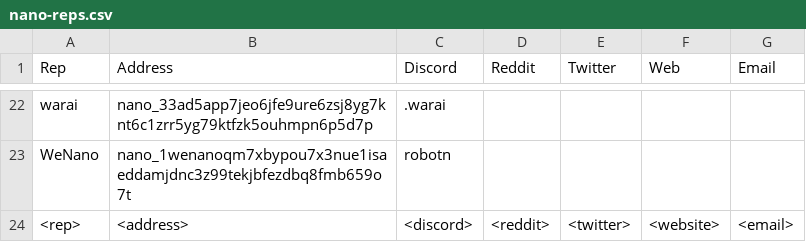
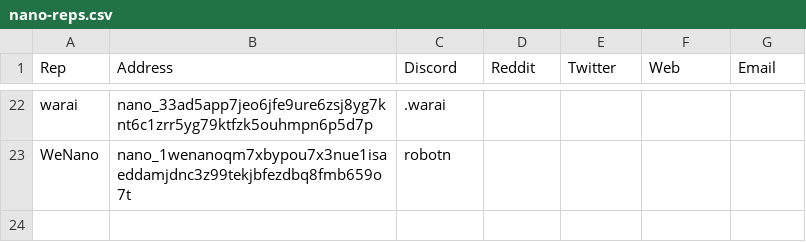
Before and after one commit to mistakia/nano-community, a CSV file: data/nano-reps.csv, drawn as a sheet; only a part is shown, gaps mark what is left out; the diff names each change by its address in the sheet, - before the commit and + after, or states it on an @@ line.

Commit message:
Update nano-reps.csv

```diff
--- a/data/nano-reps.csv
+++ b/data/nano-reps.csv
-row 24: <rep> | <address> | <discord> | <reddit> | <twitter> | <website> | <email>
```
